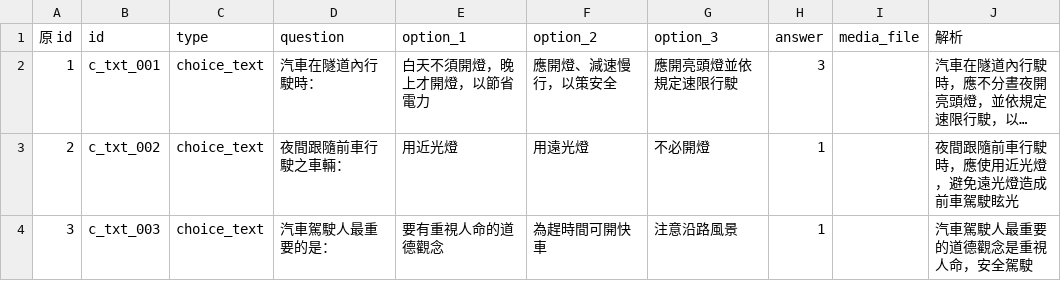
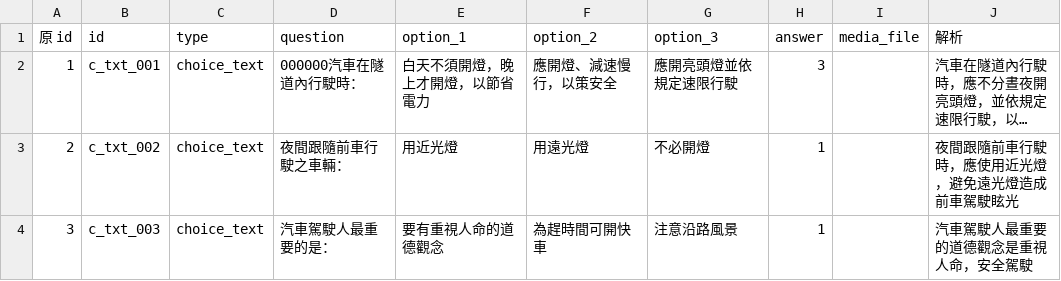
Before and after one commit to dudcb/first-pass, a CSV file: c_txt.csv, drawn as a sheet; only a part is shown; long unchanged cells end in …; the diff names each change by its address in the sheet, - before the commit and + after, or states it on an @@ line.

Commit message:
Update c_txt.csv

```diff
--- a/c_txt.csv
+++ b/c_txt.csv
-D2 (question): 汽車在隧道內行駛時：
+D2 (question): 000000汽車在隧道內行駛時：
```
